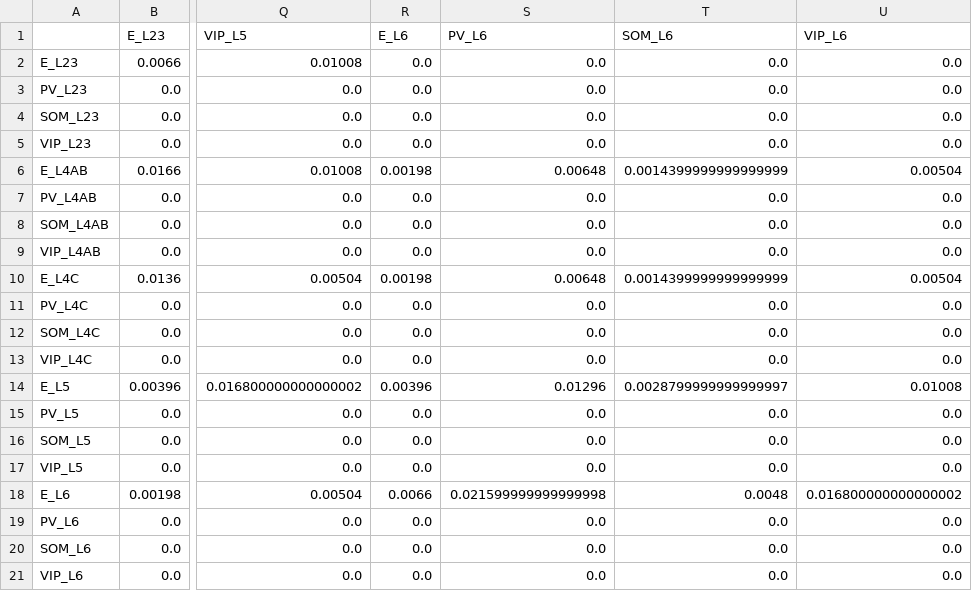
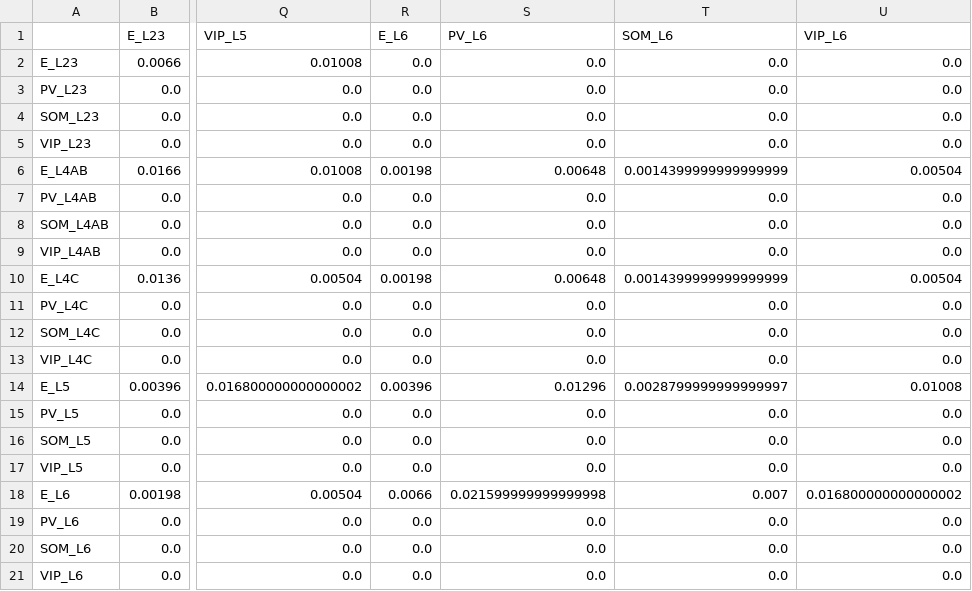
Before and after one commit to mathilde-sbri/Cortical-Column, a CSV file: config/conductances_NMDA.csv, drawn as a sheet; only a part is shown, gaps mark what is left out; the diff names each change by its address in the sheet, - before the commit and + after, or states it on an @@ line.

```diff
--- a/config/conductances_NMDA.csv
+++ b/config/conductances_NMDA.csv
-T18 (SOM_L6): 0.0048
+T18 (SOM_L6): 0.007
```
Also changed, not shown: config/conductances_AMPA.csv, config/connection_probabilities.csv, 5 other files.
